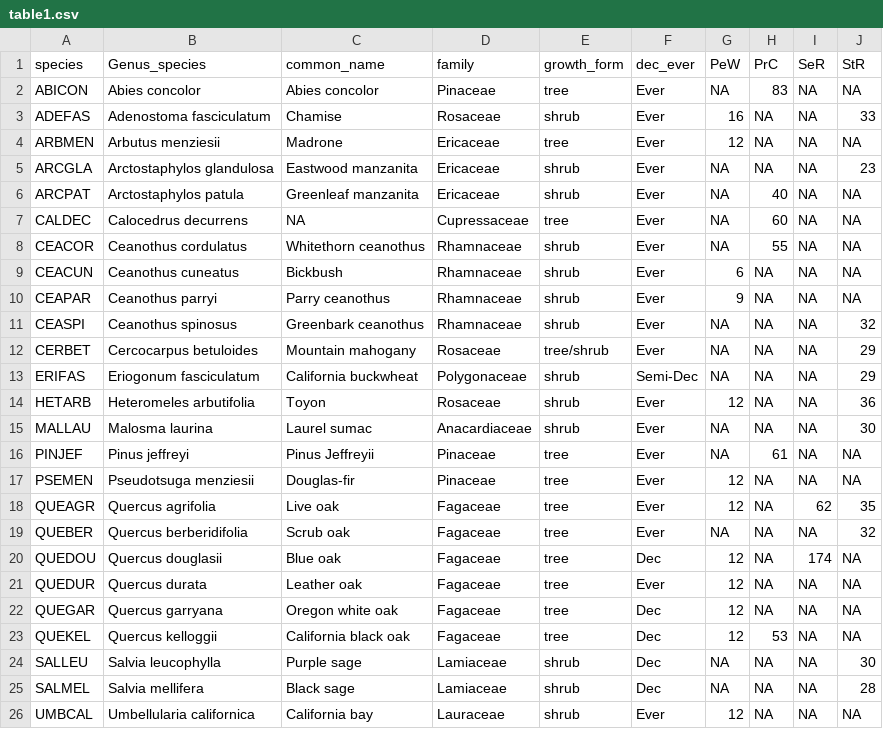
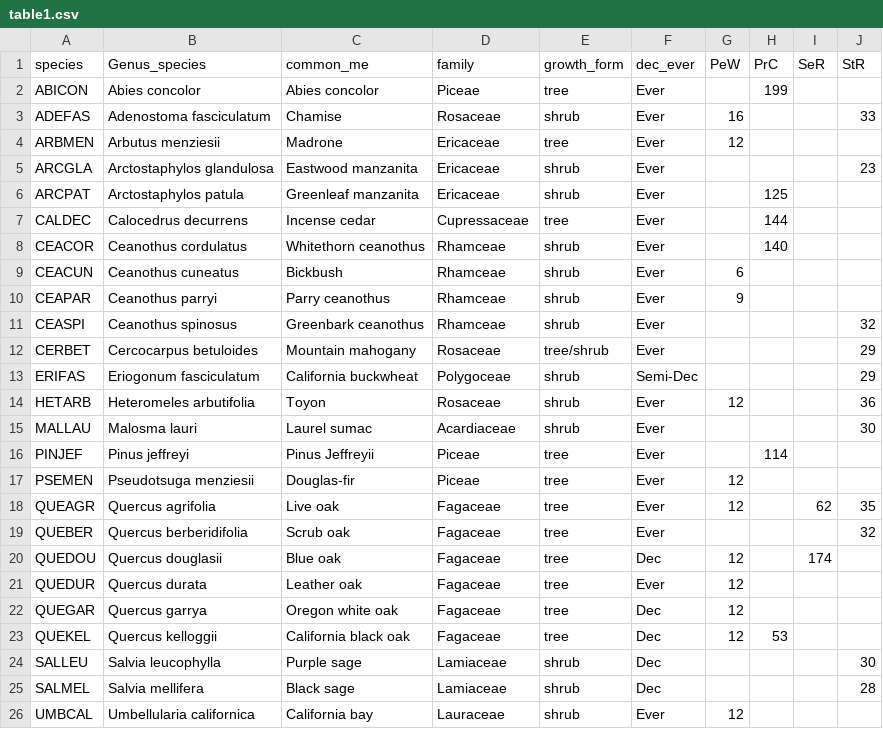
Before and after one commit to dackerly/PepperwoodLFM, a CSV file: results/figures/table1.csv, drawn as a sheet; only a part is shown; the diff covers the shown part only.

```diff
--- a/results/figures/table1.csv
+++ b/results/figures/table1.csv
@@ -1,26 +1,26 @@
-species,Genus_species,common_name,family,growth_form,dec_ever,PeW,PrC,SeR,StR
-ABICON,Abies concolor,Abies concolor,Pinaceae,tree,Ever,NA,83,NA,NA
-ADEFAS,Adenostoma fasciculatum,Chamise,Rosaceae,shrub,Ever,16,NA,NA,33
-ARBMEN,Arbutus menziesii,Madrone,Ericaceae,tree,Ever,12,NA,NA,NA
-ARCGLA,Arctostaphylos glandulosa,Eastwood manzanita,Ericaceae,shrub,Ever,NA,NA,NA,23
-ARCPAT,Arctostaphylos patula,Greenleaf manzanita,Ericaceae,shrub,Ever,NA,40,NA,NA
-CALDEC,Calocedrus decurrens,NA,Cupressaceae,tree,Ever,NA,60,NA,NA
-CEACOR,Ceanothus cordulatus,Whitethorn ceanothus,Rhamnaceae,shrub,Ever,NA,55,NA,NA
-CEACUN,Ceanothus cuneatus,Bickbush,Rhamnaceae,shrub,Ever,6,NA,NA,NA
-CEAPAR,Ceanothus parryi,Parry ceanothus,Rhamnaceae,shrub,Ever,9,NA,NA,NA
-CEASPI,Ceanothus spinosus,Greenbark ceanothus,Rhamnaceae,shrub,Ever,NA,NA,NA,32
-CERBET,Cercocarpus betuloides,Mountain mahogany,Rosaceae,tree/shrub,Ever,NA,NA,NA,29
-ERIFAS,Eriogonum fasciculatum,California buckwheat,Polygonaceae,shrub,Semi-Dec,NA,NA,NA,29
-HETARB,Heteromeles arbutifolia,Toyon,Rosaceae,shrub,Ever,12,NA,NA,36
-MALLAU,Malosma laurina,Laurel sumac,Anacardiaceae,shrub,Ever,NA,NA,NA,30
-PINJEF,Pinus jeffreyi,Pinus Jeffreyii,Pinaceae,tree,Ever,NA,61,NA,NA
-PSEMEN,Pseudotsuga menziesii,Douglas-fir,Pinaceae,tree,Ever,12,NA,NA,NA
-QUEAGR,Quercus agrifolia,Live oak,Fagaceae,tree,Ever,12,NA,62,35
-QUEBER,Quercus berberidifolia,Scrub oak,Fagaceae,tree,Ever,NA,NA,NA,32
-QUEDOU,Quercus douglasii,Blue oak,Fagaceae,tree,Dec,12,NA,174,NA
-QUEDUR,Quercus durata,Leather oak,Fagaceae,tree,Ever,12,NA,NA,NA
-QUEGAR,Quercus garryana,Oregon white oak,Fagaceae,tree,Dec,12,NA,NA,NA
-QUEKEL,Quercus kelloggii,California black oak,Fagaceae,tree,Dec,12,53,NA,NA
-SALLEU,Salvia leucophylla,Purple sage,Lamiaceae,shrub,Dec,NA,NA,NA,30
-SALMEL,Salvia mellifera,Black sage,Lamiaceae,shrub,Dec,NA,NA,NA,28
-UMBCAL,Umbellularia californica,California bay,Lauraceae,shrub,Ever,12,NA,NA,NA
+species,Genus_species,common_me,family,growth_form,dec_ever,PeW,PrC,SeR,StR
+ABICON,Abies concolor,Abies concolor,Piceae,tree,Ever,,199,,
+ADEFAS,Adenostoma fasciculatum,Chamise,Rosaceae,shrub,Ever,16,,,33
+ARBMEN,Arbutus menziesii,Madrone,Ericaceae,tree,Ever,12,,,
+ARCGLA,Arctostaphylos glandulosa,Eastwood manzanita,Ericaceae,shrub,Ever,,,,23
+ARCPAT,Arctostaphylos patula,Greenleaf manzanita,Ericaceae,shrub,Ever,,125,,
+CALDEC,Calocedrus decurrens,Incense cedar,Cupressaceae,tree,Ever,,144,,
+CEACOR,Ceanothus cordulatus,Whitethorn ceanothus,Rhamceae,shrub,Ever,,140,,
+CEACUN,Ceanothus cuneatus,Bickbush,Rhamceae,shrub,Ever,6,,,
+CEAPAR,Ceanothus parryi,Parry ceanothus,Rhamceae,shrub,Ever,9,,,
+CEASPI,Ceanothus spinosus,Greenbark ceanothus,Rhamceae,shrub,Ever,,,,32
+CERBET,Cercocarpus betuloides,Mountain mahogany,Rosaceae,tree/shrub,Ever,,,,29
+ERIFAS,Eriogonum fasciculatum,California buckwheat,Polygoceae,shrub,Semi-Dec,,,,29
+HETARB,Heteromeles arbutifolia,Toyon,Rosaceae,shrub,Ever,12,,,36
+MALLAU,Malosma lauri,Laurel sumac,Acardiaceae,shrub,Ever,,,,30
+PINJEF,Pinus jeffreyi,Pinus Jeffreyii,Piceae,tree,Ever,,114,,
+PSEMEN,Pseudotsuga menziesii,Douglas-fir,Piceae,tree,Ever,12,,,
+QUEAGR,Quercus agrifolia,Live oak,Fagaceae,tree,Ever,12,,62,35
+QUEBER,Quercus berberidifolia,Scrub oak,Fagaceae,tree,Ever,,,,32
+QUEDOU,Quercus douglasii,Blue oak,Fagaceae,tree,Dec,12,,174,
+QUEDUR,Quercus durata,Leather oak,Fagaceae,tree,Ever,12,,,
+QUEGAR,Quercus garrya,Oregon white oak,Fagaceae,tree,Dec,12,,,
+QUEKEL,Quercus kelloggii,California black oak,Fagaceae,tree,Dec,12,53,,
+SALLEU,Salvia leucophylla,Purple sage,Lamiaceae,shrub,Dec,,,,30
+SALMEL,Salvia mellifera,Black sage,Lamiaceae,shrub,Dec,,,,28
+UMBCAL,Umbellularia californica,California bay,Lauraceae,shrub,Ever,12,,,
```
Also changed, not shown: 1 edited cell elsewhere in this file, results/figures/Table_S1_nice.csv, results/figures/tableSX_species_intercept_slope_LFM_mixed.csv, 2 other files.
